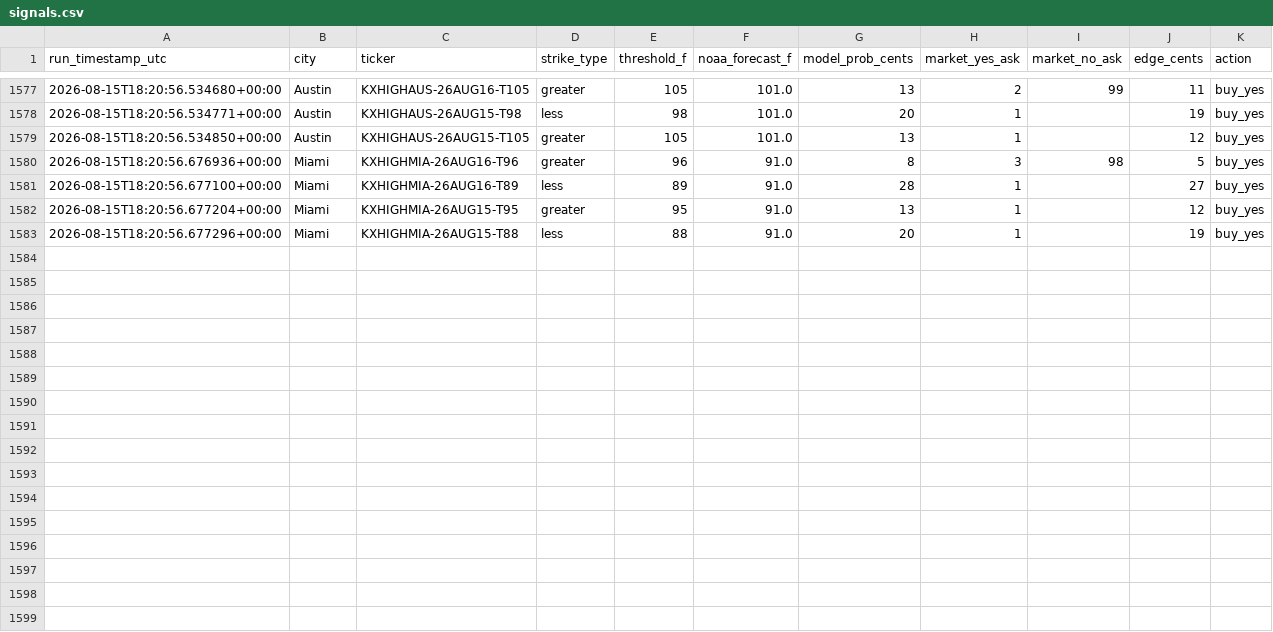
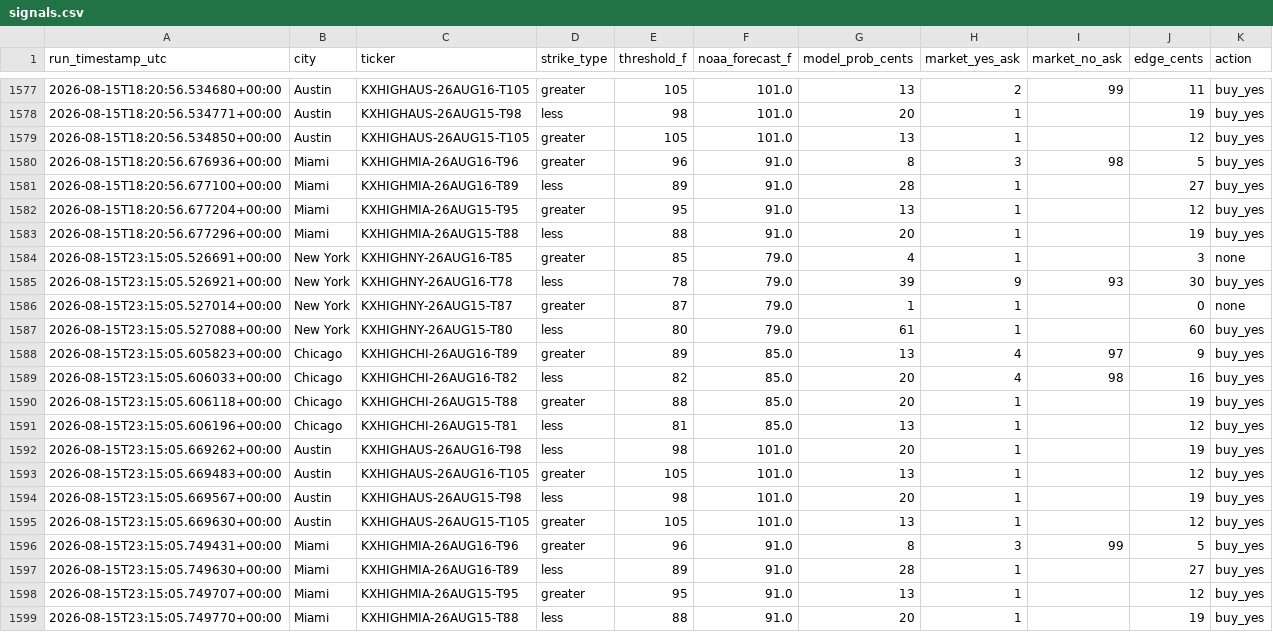
Before and after one commit to physmathu/Arbitone, a CSV file: logs/signals.csv, drawn as a sheet; only a part is shown, gaps mark what is left out; the diff names each change by its address in the sheet, - before the commit and + after, or states it on an @@ line.

Commit message:
Log signals: 2026-08-15 23:15 UTC

```diff
--- a/logs/signals.csv
+++ b/logs/signals.csv
+row 1584: 2026-08-15T23:15:05.526691+00:00 | New York | KXHIGHNY-26AUG16-T85 | greater | 85 | 79.0 | 4 | 1 |  | 3 | none
+row 1585: 2026-08-15T23:15:05.526921+00:00 | New York | KXHIGHNY-26AUG16-T78 | less | 78 | 79.0 | 39 | 9 | 93 | 30 | buy_yes
+row 1586: 2026-08-15T23:15:05.527014+00:00 | New York | KXHIGHNY-26AUG15-T87 | greater | 87 | 79.0 | 1 | 1 |  | 0 | none
+row 1587: 2026-08-15T23:15:05.527088+00:00 | New York | KXHIGHNY-26AUG15-T80 | less | 80 | 79.0 | 61 | 1 |  | 60 | buy_yes
+row 1588: 2026-08-15T23:15:05.605823+00:00 | Chicago | KXHIGHCHI-26AUG16-T89 | greater | 89 | 85.0 | 13 | 4 | 97 | 9 | buy_yes
+row 1589: 2026-08-15T23:15:05.606033+00:00 | Chicago | KXHIGHCHI-26AUG16-T82 | less | 82 | 85.0 | 20 | 4 | 98 | 16 | buy_yes
+row 1590: 2026-08-15T23:15:05.606118+00:00 | Chicago | KXHIGHCHI-26AUG15-T88 | greater | 88 | 85.0 | 20 | 1 |  | 19 | buy_yes
+row 1591: 2026-08-15T23:15:05.606196+00:00 | Chicago | KXHIGHCHI-26AUG15-T81 | less | 81 | 85.0 | 13 | 1 |  | 12 | buy_yes
+row 1592: 2026-08-15T23:15:05.669262+00:00 | Austin | KXHIGHAUS-26AUG16-T98 | less | 98 | 101.0 | 20 | 1 |  | 19 | buy_yes
+row 1593: 2026-08-15T23:15:05.669483+00:00 | Austin | KXHIGHAUS-26AUG16-T105 | greater | 105 | 101.0 | 13 | 1 |  | 12 | buy_yes
+row 1594: 2026-08-15T23:15:05.669567+00:00 | Austin | KXHIGHAUS-26AUG15-T98 | less | 98 | 101.0 | 20 | 1 |  | 19 | buy_yes
+row 1595: 2026-08-15T23:15:05.669630+00:00 | Austin | KXHIGHAUS-26AUG15-T105 | greater | 105 | 101.0 | 13 | 1 |  | 12 | buy_yes
+row 1596: 2026-08-15T23:15:05.749431+00:00 | Miami | KXHIGHMIA-26AUG16-T96 | greater | 96 | 91.0 | 8 | 3 | 99 | 5 | buy_yes
+row 1597: 2026-08-15T23:15:05.749630+00:00 | Miami | KXHIGHMIA-26AUG16-T89 | less | 89 | 91.0 | 28 | 1 |  | 27 | buy_yes
+row 1598: 2026-08-15T23:15:05.749707+00:00 | Miami | KXHIGHMIA-26AUG15-T95 | greater | 95 | 91.0 | 13 | 1 |  | 12 | buy_yes
+row 1599: 2026-08-15T23:15:05.749770+00:00 | Miami | KXHIGHMIA-26AUG15-T88 | less | 88 | 91.0 | 20 | 1 |  | 19 | buy_yes
```
